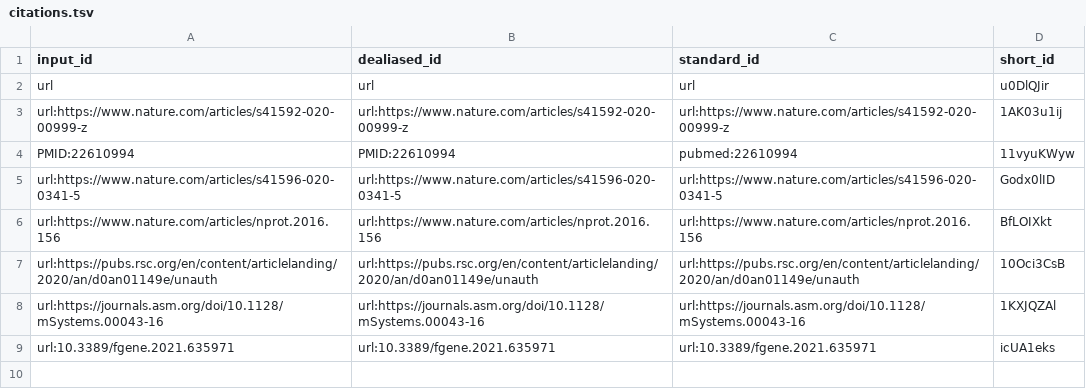
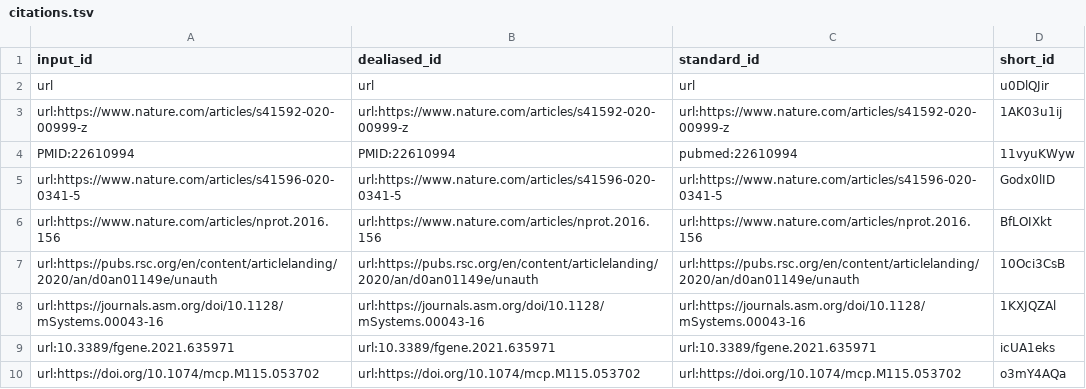
Before and after one commit to jessegmeyerlab/2022-multi-omics-review, a TSV file: citations.tsv, drawn as a sheet.

Commit message:
Update 03.sample-preparation.md [ci skip]
This build is based on
https://github.com/jessegmeyerlab/2022-multi-omics-review/commit/c6f1e8e560ed3f88a4205b9732eb9a3518fe7f70.

This commit was created by the following CI build and job:
https://github.com/jessegmeyerlab/2022-multi-omics-review/commit/c6f1e8e560ed3f88a4205b9732eb9a3518fe7f70/checks
https://github.com/jessegmeyerlab/2022-multi-omics-review/actions/runs/1616500096

```diff
--- a/citations.tsv
+++ b/citations.tsv
@@ -9 +9,2 @@ url:https://journals.asm.org/doi/10.1128/mSystems.00043-16	url:https://journals.
 url:10.3389/fgene.2021.635971	url:10.3389/fgene.2021.635971	url:10.3389/fgene.2021.635971	icUA1eks
+url:https://doi.org/10.1074/mcp.M115.053702	url:https://doi.org/10.1074/mcp.M115.053702	url:https://doi.org/10.1074/mcp.M115.053702	o3mY4AQa
```
Also changed, not shown: 5 other files.
